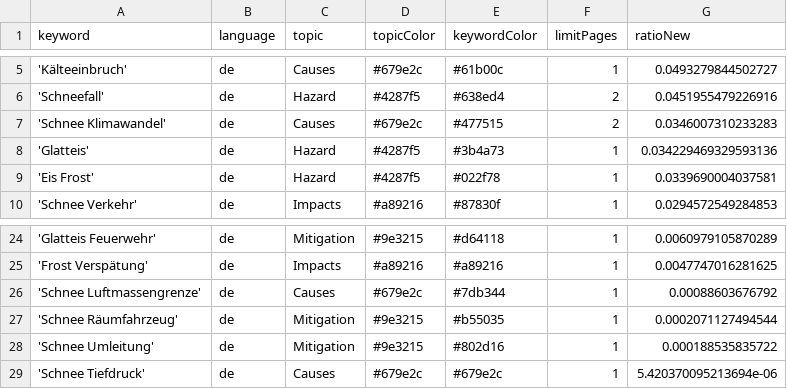
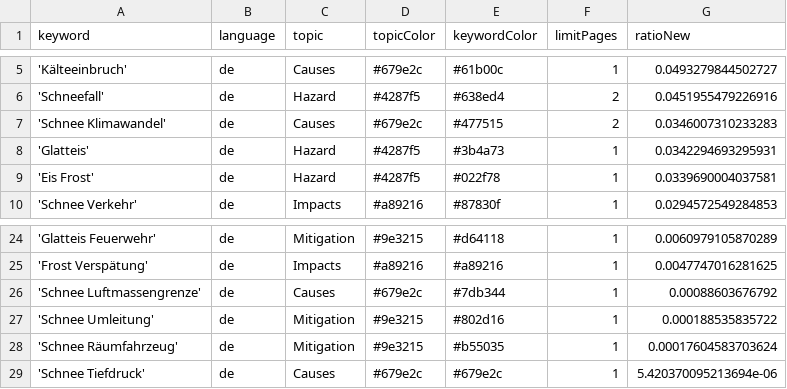
Before and after one commit to emorl-news/winterIsComing, a CSV file: keywords.csv, drawn as a sheet; only a part is shown, gaps mark what is left out.

Commit message:
Commit from GitHub Actions (harvest:0.0)

```diff
--- a/keywords.csv
+++ b/keywords.csv
@@ -7,3 +7,3 @@ keyword,language,topic,topicColor,keywordColor,limitPages,ratioNew
 'Schnee Klimawandel',de,Causes,#679e2c,#477515,2,0.0346007310233283
-'Glatteis',de,Hazard,#4287f5,#3b4a73,1,0.034229469329593136
+'Glatteis',de,Hazard,#4287f5,#3b4a73,1,0.0342294693295931
 'Eis Frost',de,Hazard,#4287f5,#022f78,1,0.0339690004037581
@@ -26,4 +26,4 @@ keyword,language,topic,topicColor,keywordColor,limitPages,ratioNew
 'Schnee Luftmassengrenze',de,Causes,#679e2c,#7db344,1,0.00088603676792
-'Schnee Räumfahrzeug',de,Mitigation,#9e3215,#b55035,1,0.0002071127494544
 'Schnee Umleitung',de,Mitigation,#9e3215,#802d16,1,0.000188535835722
+'Schnee Räumfahrzeug',de,Mitigation,#9e3215,#b55035,1,0.00017604583703624
 'Schnee Tiefdruck',de,Causes,#679e2c,#679e2c,1,5.420370095213694e-06
```
